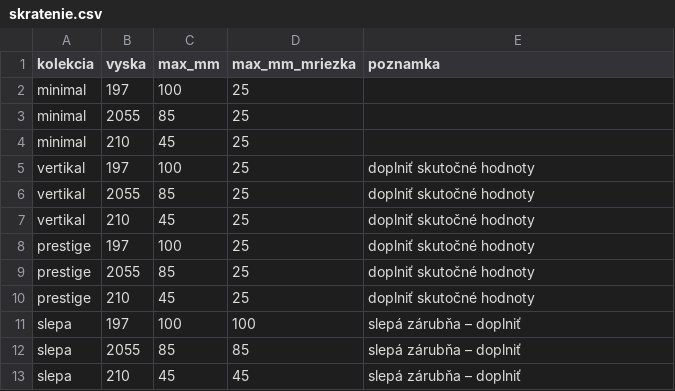
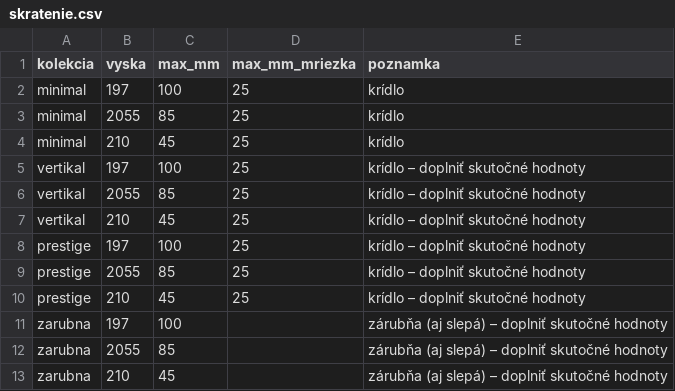
Before and after one commit to assa771/fortissima, a CSV file: _cennik/skratenie.csv, drawn as a sheet.

```diff
--- a/_cennik/skratenie.csv
+++ b/_cennik/skratenie.csv
@@ -1,13 +1,13 @@
 kolekcia;vyska;max_mm;max_mm_mriezka;poznamka
-minimal;197;100;25;
-minimal;2055;85;25;
-minimal;210;45;25;
-vertikal;197;100;25;doplniť skutočné hodnoty
-vertikal;2055;85;25;doplniť skutočné hodnoty
-vertikal;210;45;25;doplniť skutočné hodnoty
-prestige;197;100;25;doplniť skutočné hodnoty
-prestige;2055;85;25;doplniť skutočné hodnoty
-prestige;210;45;25;doplniť skutočné hodnoty
-slepa;197;100;100;slepá zárubňa – doplniť
-slepa;2055;85;85;slepá zárubňa – doplniť
-slepa;210;45;45;slepá zárubňa – doplniť
+minimal;197;100;25;krídlo
+minimal;2055;85;25;krídlo
+minimal;210;45;25;krídlo
+vertikal;197;100;25;krídlo – doplniť skutočné hodnoty
+vertikal;2055;85;25;krídlo – doplniť skutočné hodnoty
+vertikal;210;45;25;krídlo – doplniť skutočné hodnoty
+prestige;197;100;25;krídlo – doplniť skutočné hodnoty
+prestige;2055;85;25;krídlo – doplniť skutočné hodnoty
+prestige;210;45;25;krídlo – doplniť skutočné hodnoty
+zarubna;197;100;;zárubňa (aj slepá) – doplniť skutočné hodnoty
+zarubna;2055;85;;zárubňa (aj slepá) – doplniť skutočné hodnoty
+zarubna;210;45;;zárubňa (aj slepá) – doplniť skutočné hodnoty
```
Also changed, not shown: 16 other files.
